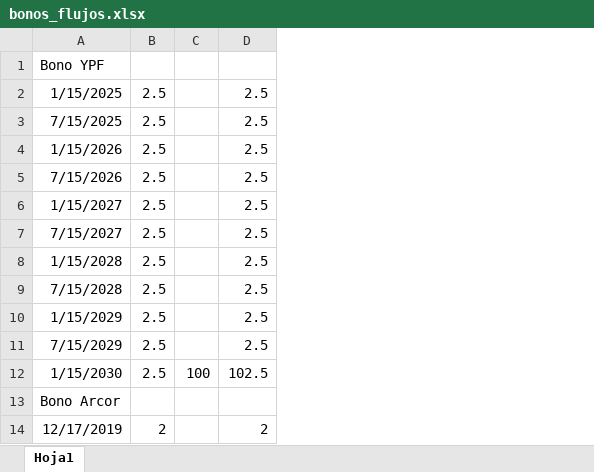
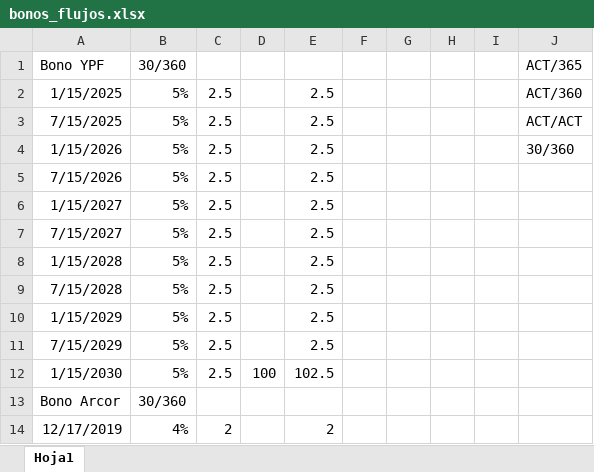
Before and after one commit to santyago-pixel/calculadora-bonos, an Excel workbook: bonos_flujos.xlsx, sheet Hoja1, drawn as a sheet; only a part is shown; values as stored, in another font and other column widths than the file's, no borders; the diff names each change by its address in the sheet, - before the commit and + after, or states it on an @@ line.

Commit message:
Update bonos_flujos.xlsx

```diff
--- a/bonos_flujos.xlsx (sheet Hoja1)
+++ b/bonos_flujos.xlsx (sheet Hoja1)
+column B (30/360), rows 2-14: 5% | 5% | 5% | 5% | 5% | 5% | 5% | 5% | 5% | 5% | 5% | 30/360 | 4%
+column F, empty
+column G, empty
+column H, empty
+column I, empty
+column J (ACT/365), rows 2-4: ACT/360 | ACT/ACT | 30/360
```
Also changed, not shown: formulas that keep their value.
